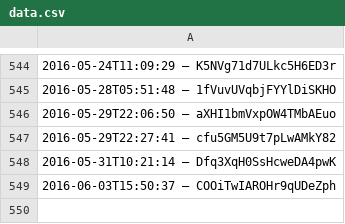
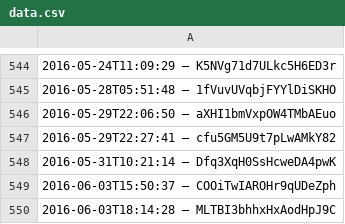
Before and after one commit to slunfuedrac/solana-trading-bot-v2, a CSV file: data.csv, drawn as a sheet; only a part is shown, gaps mark what is left out; the diff names each change by its address in the sheet, - before the commit and + after, or states it on an @@ line.

```diff
--- a/data.csv
+++ b/data.csv
+row 550: 2016-06-03T18:14:28 – MLTBI3bhhxHxAodHpJ9C
```
